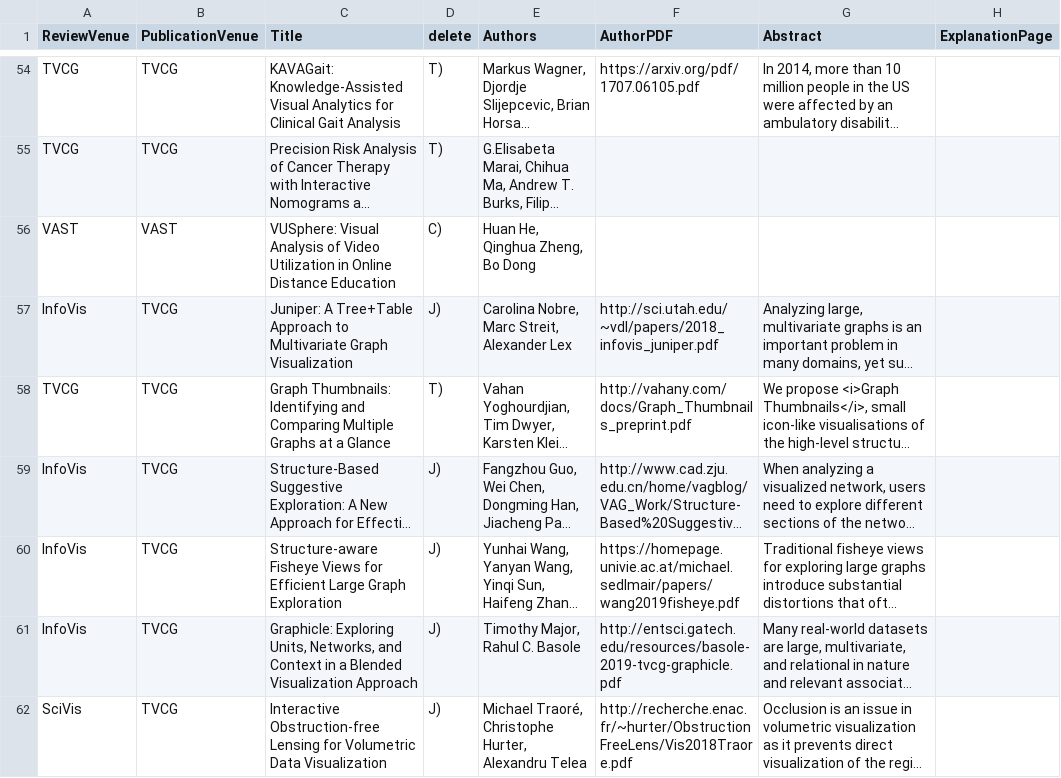
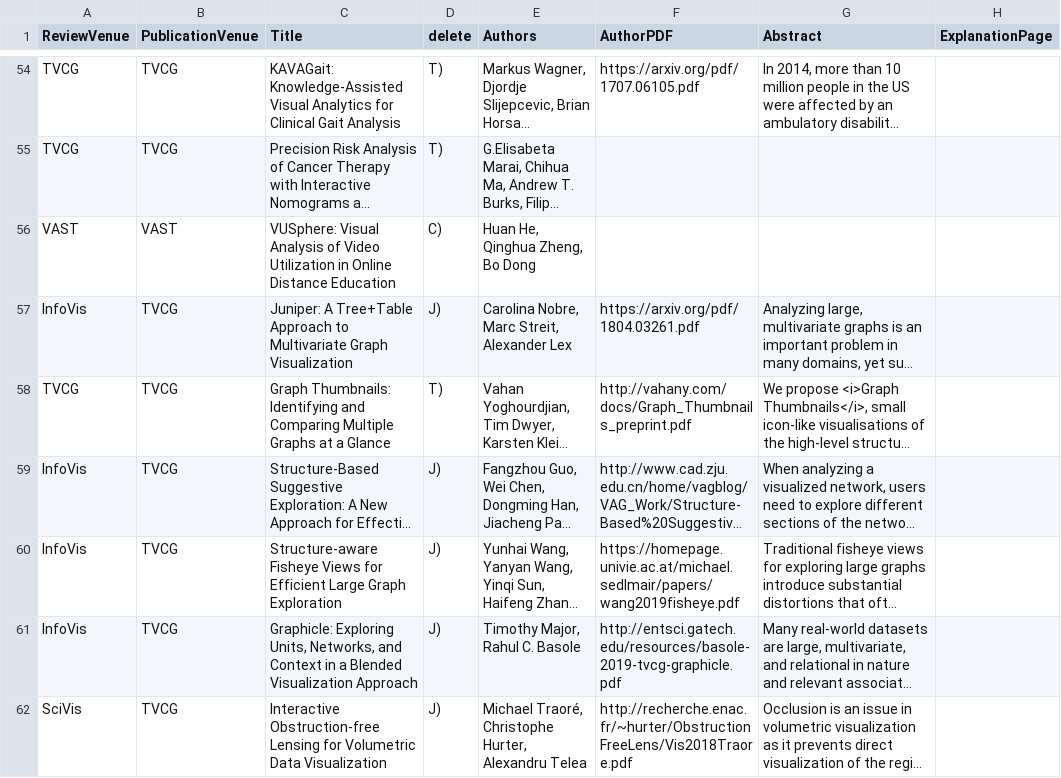
Before and after one commit to steveharoz/open-access-vis, a CSV file: 2018/openaccessvis2018.csv, drawn as a sheet; only a part is shown, gaps mark what is left out; long unchanged cells end in …; the diff names each change by its address in the sheet, - before the commit and + after, or states it on an @@ line.

Commit message:
data - close #60

```diff
--- a/2018/openaccessvis2018.csv
+++ b/2018/openaccessvis2018.csv
-F57 (AuthorPDF): http://sci.utah.edu/~vdl/papers/2018_infovis_juniper.pdf
+F57 (AuthorPDF): https://arxiv.org/pdf/1804.03261.pdf
```
